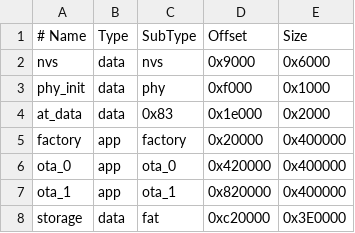
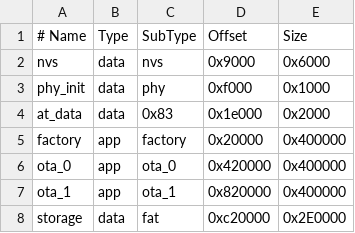
Before and after one commit to anshakuangtu/esp-at-beta, a CSV file: module_config/module_esp32c6_default/partitions_at.csv, drawn as a sheet.

Commit message:
Update partitions_at.csv

```diff
--- a/module_config/module_esp32c6_default/partitions_at.csv
+++ b/module_config/module_esp32c6_default/partitions_at.csv
@@ -7,2 +7,2 @@ ota_0,        app,  ota_0,   0x420000,   0x400000,
 ota_1,        app,  ota_1,   0x820000,   0x400000,
-storage,      data, fat,     0xc20000,   0x3E0000,
+storage,      data, fat,     0xc20000,   0x2E0000,
```
